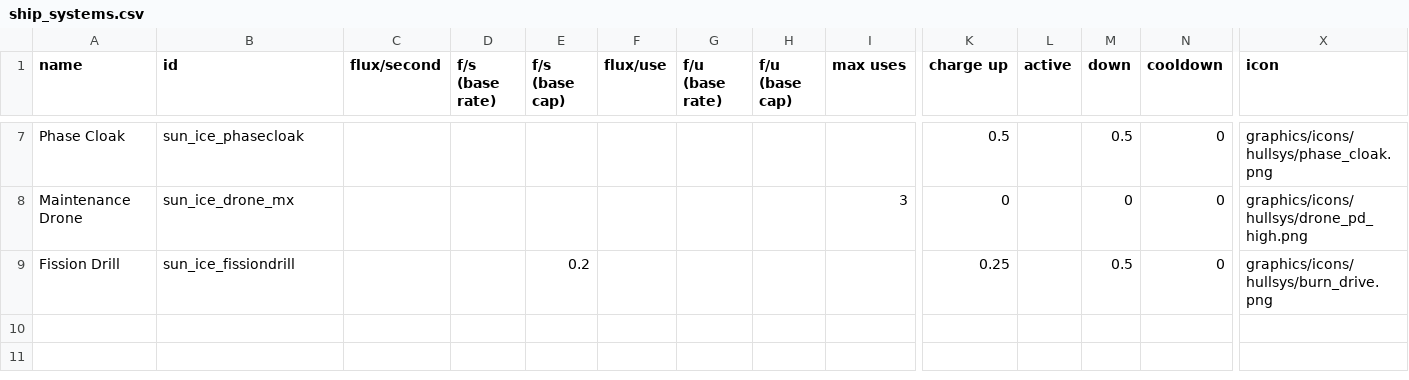
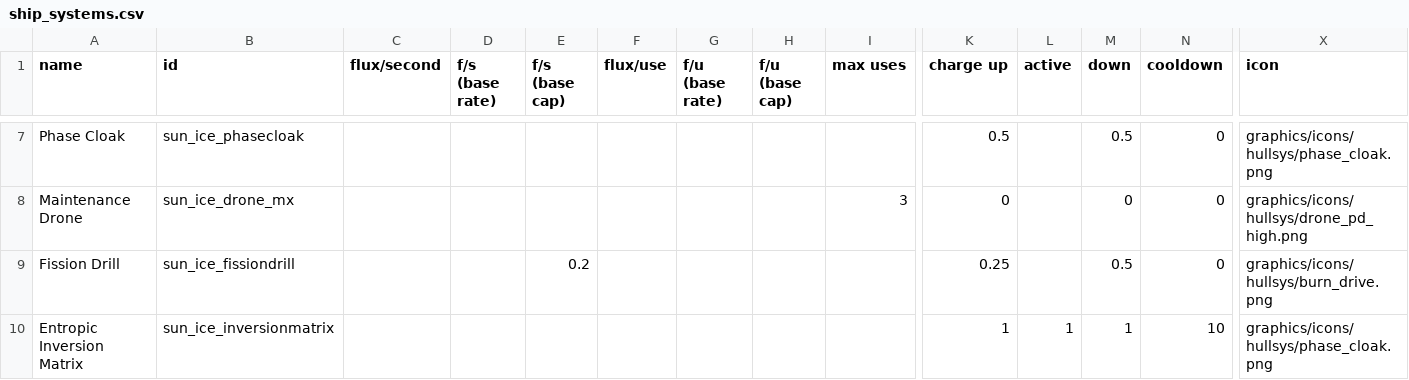
Before and after one commit to NateNBJ/IdoneusCitadelExiles, a CSV file: data/shipsystems/ship_systems.csv, drawn as a sheet; only a part is shown, gaps mark what is left out; rows hold the shown columns only; the diff names each change by its address in the sheet, - before the commit and + after, or states it on an @@ line.

Commit message:
Inversion matrix, Phase-cruise AI added.

```diff
--- a/data/shipsystems/ship_systems.csv
+++ b/data/shipsystems/ship_systems.csv
+row 10: Entropic Inversion Matrix | sun_ice_inversionmatrix |  |  |  |  |  |  |  | 1 | 1 | 1 | 10 | graphics/icons/hullsys/phase_cloak.png
```
Also changed, not shown: data/hulls/ship_data.csv, 11 other files.
